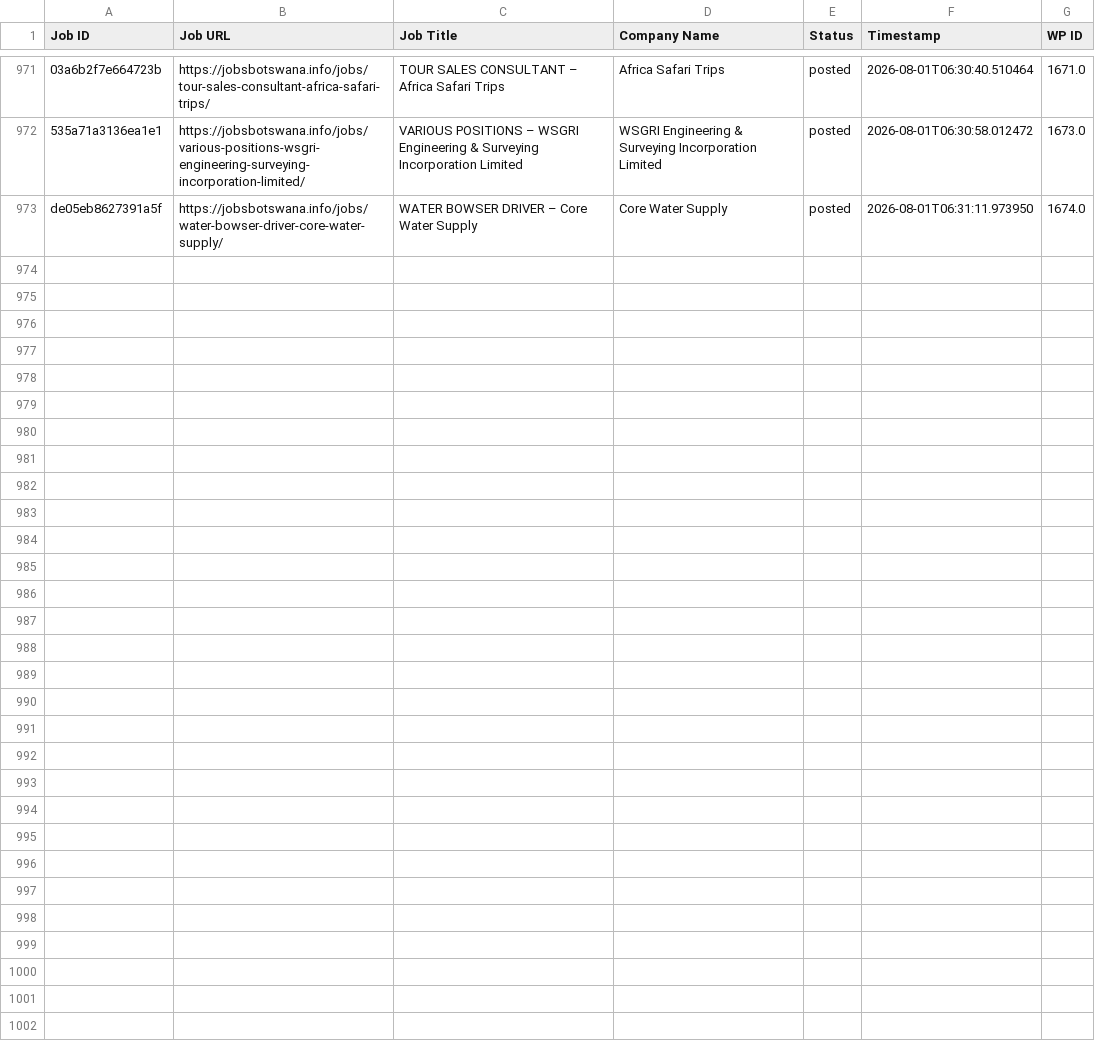
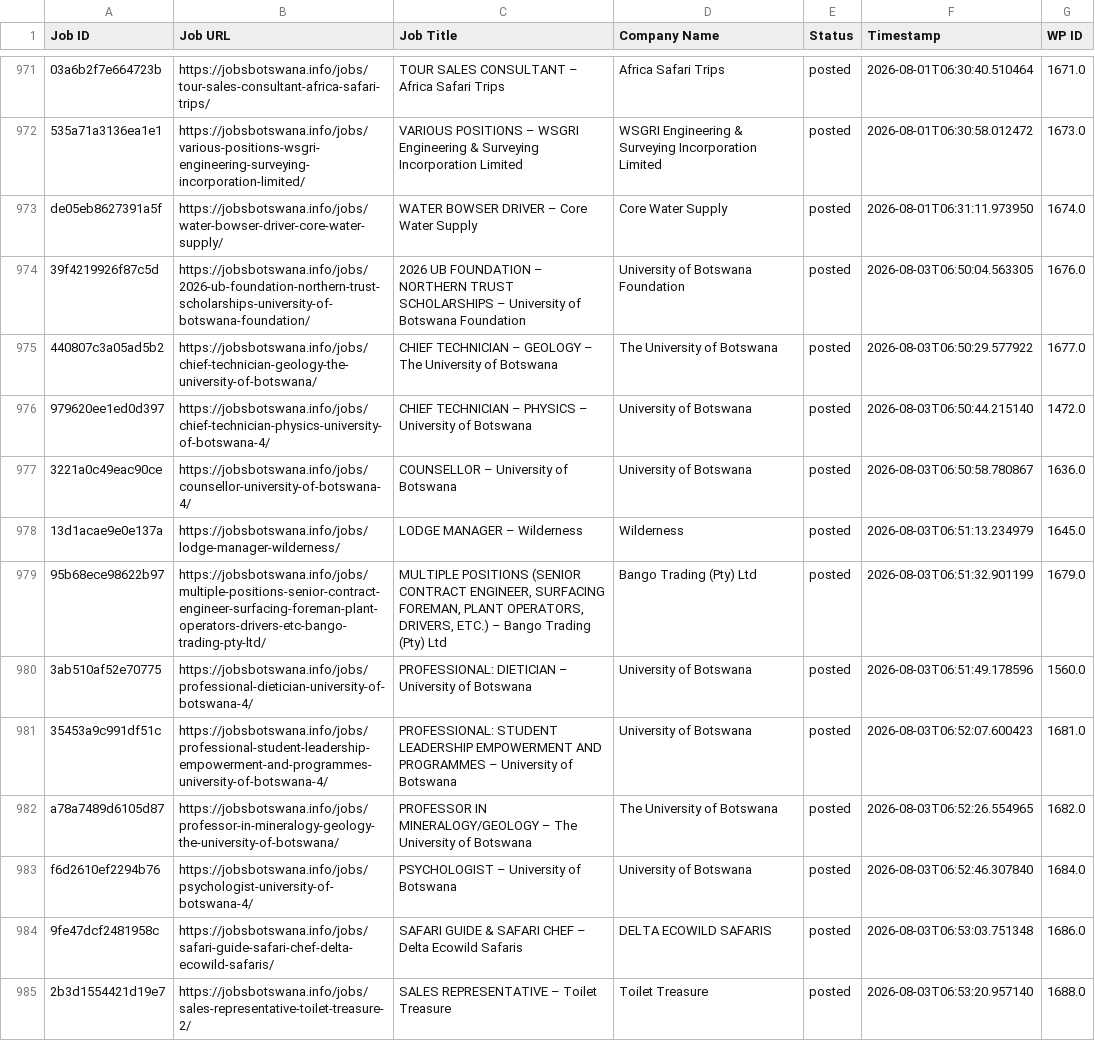
Before and after one commit to projectfetcher/bw, a CSV file: jobsbotswana_processed.csv, drawn as a sheet; only a part is shown, gaps mark what is left out; the diff covers the shown part only; the diff names each change by its address in the sheet, - before the commit and + after, or states it on an @@ line.

```diff
--- a/jobsbotswana_processed.csv
+++ b/jobsbotswana_processed.csv
+row 974: 39f4219926f87c5d | https://jobsbotswana.info/jobs/2026-ub-foundation-northern-trust-scholarships-university-of-botswana-foundation/ | 2026 UB FOUNDATION – NORTHERN TRUST SCHOLARSHIPS – University of Botswana Foundation | University of Botswana Foundation | posted | 2026-08-03T06:50:04.563305 | 1676.0
+row 975: 440807c3a05ad5b2 | https://jobsbotswana.info/jobs/chief-technician-geology-the-university-of-botswana/ | CHIEF TECHNICIAN – GEOLOGY – The University of Botswana | The University of Botswana | posted | 2026-08-03T06:50:29.577922 | 1677.0
+row 976: 979620ee1ed0d397 | https://jobsbotswana.info/jobs/chief-technician-physics-university-of-botswana-4/ | CHIEF TECHNICIAN – PHYSICS – University of Botswana | University of Botswana | posted | 2026-08-03T06:50:44.215140 | 1472.0
+row 977: 3221a0c49eac90ce | https://jobsbotswana.info/jobs/counsellor-university-of-botswana-4/ | COUNSELLOR – University of Botswana | University of Botswana | posted | 2026-08-03T06:50:58.780867 | 1636.0
+row 978: 13d1acae9e0e137a | https://jobsbotswana.info/jobs/lodge-manager-wilderness/ | LODGE MANAGER – Wilderness | Wilderness | posted | 2026-08-03T06:51:13.234979 | 1645.0
+row 979: 95b68ece98622b97 | https://jobsbotswana.info/jobs/multiple-positions-senior-contract-engineer-surfacing-foreman-plant-operators-drivers-etc-bango-trading-pty-ltd/ | MULTIPLE POSITIONS (SENIOR CONTRACT ENGINEER, SURFACING FOREMAN, PLANT OPERATORS, DRIVERS, ETC.) – Bango Trading (Pty) Ltd | Bango Trading (Pty) Ltd | posted | 2026-08-03T06:51:32.901199 | 1679.0
+row 980: 3ab510af52e70775 | https://jobsbotswana.info/jobs/professional-dietician-university-of-botswana-4/ | PROFESSIONAL: DIETICIAN – University of Botswana | University of Botswana | posted | 2026-08-03T06:51:49.178596 | 1560.0
+row 981: 35453a9c991df51c | https://jobsbotswana.info/jobs/professional-student-leadership-empowerment-and-programmes-university-of-botswana-4/ | PROFESSIONAL: STUDENT LEADERSHIP EMPOWERMENT AND PROGRAMMES – University of Botswana | University of Botswana | posted | 2026-08-03T06:52:07.600423 | 1681.0
+row 982: a78a7489d6105d87 | https://jobsbotswana.info/jobs/professor-in-mineralogy-geology-the-university-of-botswana/ | PROFESSOR IN MINERALOGY/GEOLOGY – The University of Botswana | The University of Botswana | posted | 2026-08-03T06:52:26.554965 | 1682.0
+row 983: f6d2610ef2294b76 | https://jobsbotswana.info/jobs/psychologist-university-of-botswana-4/ | PSYCHOLOGIST – University of Botswana | University of Botswana | posted | 2026-08-03T06:52:46.307840 | 1684.0
+row 984: 9fe47dcf2481958c | https://jobsbotswana.info/jobs/safari-guide-safari-chef-delta-ecowild-safaris/ | SAFARI GUIDE & SAFARI CHEF – Delta Ecowild Safaris | DELTA ECOWILD SAFARIS | posted | 2026-08-03T06:53:03.751348 | 1686.0
+row 985: 2b3d1554421d19e7 | https://jobsbotswana.info/jobs/sales-representative-toilet-treasure-2/ | SALES REPRESENTATIVE – Toilet Treasure | Toilet Treasure | posted | 2026-08-03T06:53:20.957140 | 1688.0
```
Also changed, not shown: 11 added rows elsewhere in this file.
